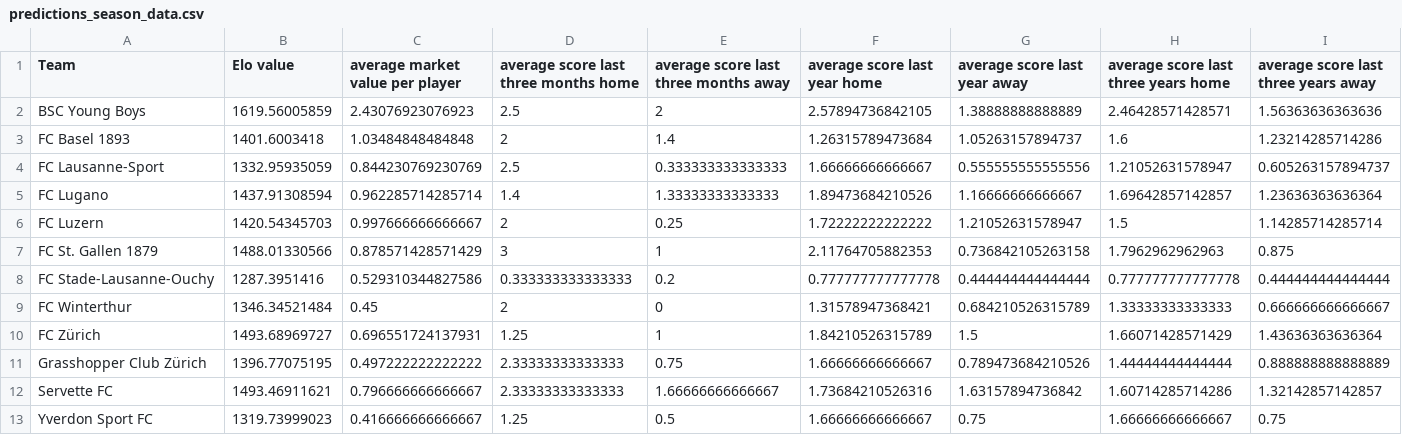
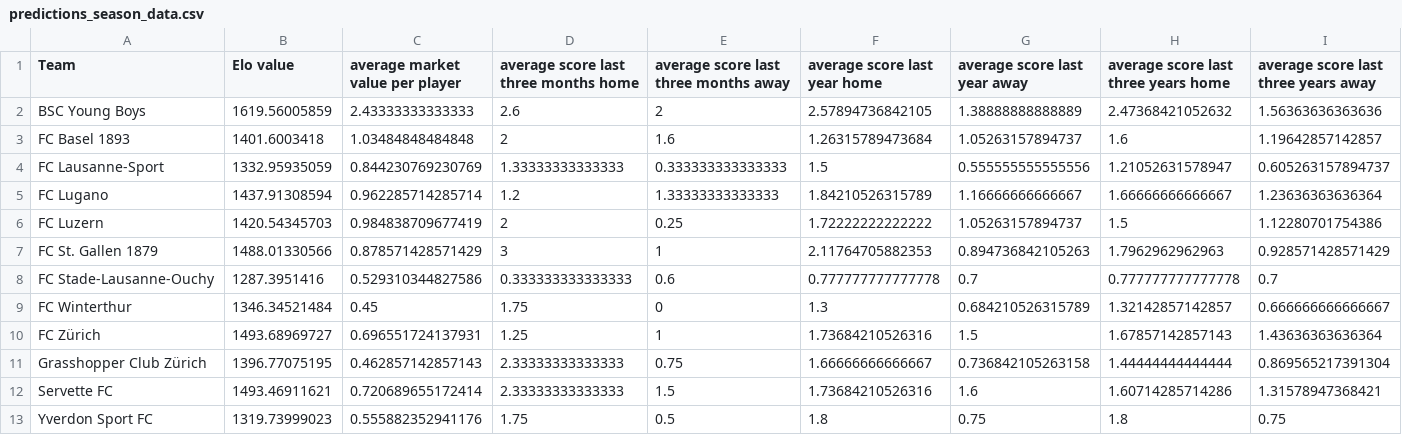
Before and after one commit to swissfootdata/Super_League_Predictions, a CSV file: Output/predictions_season_data.csv, drawn as a sheet.

```diff
--- a/Output/predictions_season_data.csv
+++ b/Output/predictions_season_data.csv
@@ -1,13 +1,13 @@
 "Team","Elo value","average market value per player","average score last three months home","average score last three months away","average score last year home","average score last year away","average score last three years home","average score last three years away"
-"BSC Young Boys",1619.56005859,2.43076923076923,2.5,2,2.57894736842105,1.38888888888889,2.46428571428571,1.56363636363636
-"FC Basel 1893",1401.6003418,1.03484848484848,2,1.4,1.26315789473684,1.05263157894737,1.6,1.23214285714286
-"FC Lausanne-Sport",1332.95935059,0.844230769230769,2.5,0.333333333333333,1.66666666666667,0.555555555555556,1.21052631578947,0.605263157894737
-"FC Lugano",1437.91308594,0.962285714285714,1.4,1.33333333333333,1.89473684210526,1.16666666666667,1.69642857142857,1.23636363636364
-"FC Luzern",1420.54345703,0.997666666666667,2,0.25,1.72222222222222,1.21052631578947,1.5,1.14285714285714
-"FC St. Gallen 1879",1488.01330566,0.878571428571429,3,1,2.11764705882353,0.736842105263158,1.7962962962963,0.875
-"FC Stade-Lausanne-Ouchy",1287.3951416,0.529310344827586,0.333333333333333,0.2,0.777777777777778,0.444444444444444,0.777777777777778,0.444444444444444
-"FC Winterthur",1346.34521484,0.45,2,0,1.31578947368421,0.684210526315789,1.33333333333333,0.666666666666667
-"FC Zürich",1493.68969727,0.696551724137931,1.25,1,1.84210526315789,1.5,1.66071428571429,1.43636363636364
-"Grasshopper Club Zürich",1396.77075195,0.497222222222222,2.33333333333333,0.75,1.66666666666667,0.789473684210526,1.44444444444444,0.888888888888889
-"Servette FC",1493.46911621,0.796666666666667,2.33333333333333,1.66666666666667,1.73684210526316,1.63157894736842,1.60714285714286,1.32142857142857
-"Yverdon Sport FC",1319.73999023,0.416666666666667,1.25,0.5,1.66666666666667,0.75,1.66666666666667,0.75
+"BSC Young Boys",1619.56005859,2.43333333333333,2.6,2,2.57894736842105,1.38888888888889,2.47368421052632,1.56363636363636
+"FC Basel 1893",1401.6003418,1.03484848484848,2,1.6,1.26315789473684,1.05263157894737,1.6,1.19642857142857
+"FC Lausanne-Sport",1332.95935059,0.844230769230769,1.33333333333333,0.333333333333333,1.5,0.555555555555556,1.21052631578947,0.605263157894737
+"FC Lugano",1437.91308594,0.962285714285714,1.2,1.33333333333333,1.84210526315789,1.16666666666667,1.66666666666667,1.23636363636364
+"FC Luzern",1420.54345703,0.984838709677419,2,0.25,1.72222222222222,1.05263157894737,1.5,1.12280701754386
+"FC St. Gallen 1879",1488.01330566,0.878571428571429,3,1,2.11764705882353,0.894736842105263,1.7962962962963,0.928571428571429
+"FC Stade-Lausanne-Ouchy",1287.3951416,0.529310344827586,0.333333333333333,0.6,0.777777777777778,0.7,0.777777777777778,0.7
+"FC Winterthur",1346.34521484,0.45,1.75,0,1.3,0.684210526315789,1.32142857142857,0.666666666666667
+"FC Zürich",1493.68969727,0.696551724137931,1.25,1,1.73684210526316,1.5,1.67857142857143,1.43636363636364
+"Grasshopper Club Zürich",1396.77075195,0.462857142857143,2.33333333333333,0.75,1.66666666666667,0.736842105263158,1.44444444444444,0.869565217391304
+"Servette FC",1493.46911621,0.720689655172414,2.33333333333333,1.5,1.73684210526316,1.6,1.60714285714286,1.31578947368421
+"Yverdon Sport FC",1319.73999023,0.555882352941176,1.75,0.5,1.8,0.75,1.8,0.75
```
Also changed, not shown: Output/coaches_alert.csv, Output/predictions_SwissFootyBot.csv, 6 other files.
